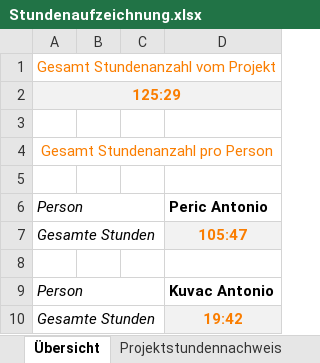
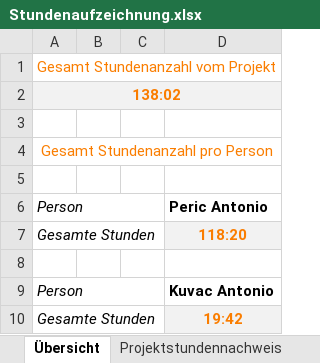
Before and after one commit to SonToni/AberGymMobile, an Excel workbook: Dokumente/Stundenaufzeichnung.xlsx, sheet Übersicht, drawn as a sheet; values as stored, in another font and other column widths than the file's, no borders; the diff names each change by its address in the sheet, - before the commit and + after, or states it on an @@ line.

```diff
--- a/Dokumente/Stundenaufzeichnung.xlsx (sheet Übersicht)
+++ b/Dokumente/Stundenaufzeichnung.xlsx (sheet Übersicht)
-A2: 125:29
+A2: 138:02
-D7: 105:47
+D7: 118:20
```
Also changed, not shown: sheet Projektstundennachweis, 10 other files.
